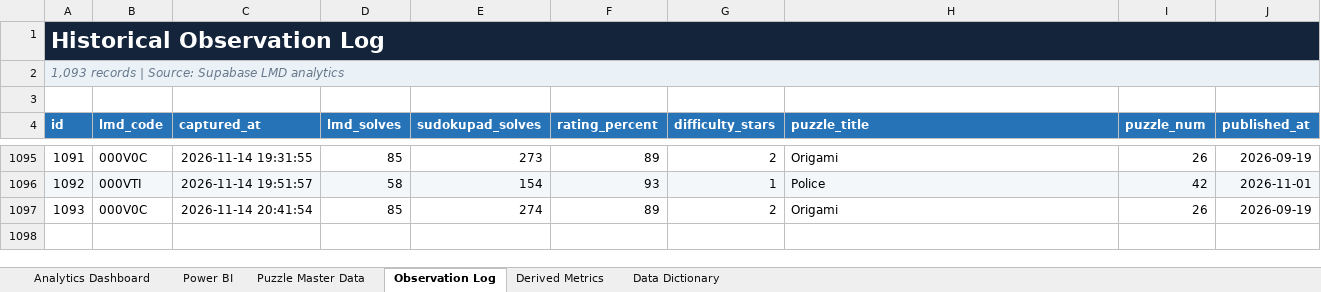
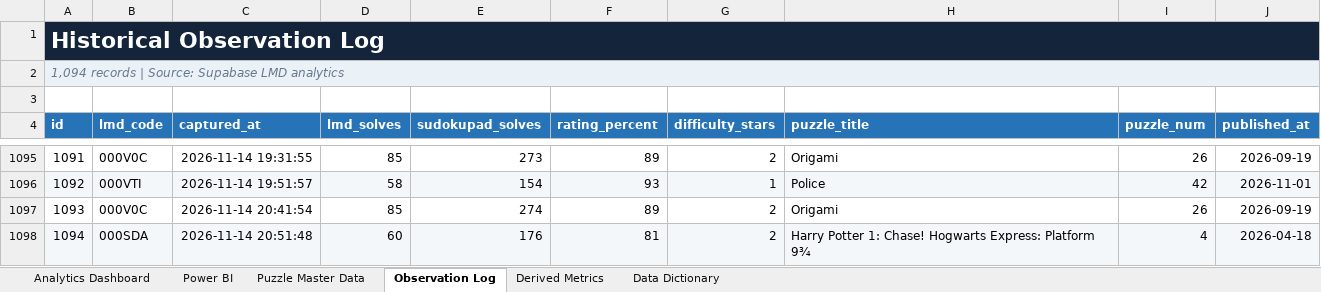
Before and after one commit to iEtsh/iEtsh.sudoku, an Excel workbook: sudoku-ietsh/ietsh/lmd/exports/iEtsh_LMD_Analytics.xlsx, sheet Observation Log, drawn as a sheet; only a part is shown, gaps mark what is left out; values as stored, in another font and other column widths than the file's, no borders; table styles not drawn; the diff names each change by its address in the sheet, - before the commit and + after, or states it on an @@ line.

```diff
--- a/sudoku-ietsh/ietsh/lmd/exports/iEtsh_LMD_Analytics.xlsx (sheet Observation Log)
+++ b/sudoku-ietsh/ietsh/lmd/exports/iEtsh_LMD_Analytics.xlsx (sheet Observation Log)
@@ column A (id) renumbered in row 2 @@
+row 1098: 1094 | 000SDA | 2026-11-14 20:51:48 | 60 | 176 | 81 | 2 | Harry Potter 1: Chase! Hogwarts Express: Platform 9¾ | 4 | 2026-04-18
```
Also changed, not shown: sheet Puzzle Master Data, sheet Derived Metrics, sheet Power BI, sheet Analytics Dashboard, sheet Data Dictionary, hidden cells, charts or pictures, sudoku-ietsh/ietsh/lmd/exports/raw-data/iEtsh_LMD_Raw_Data.xlsx.
